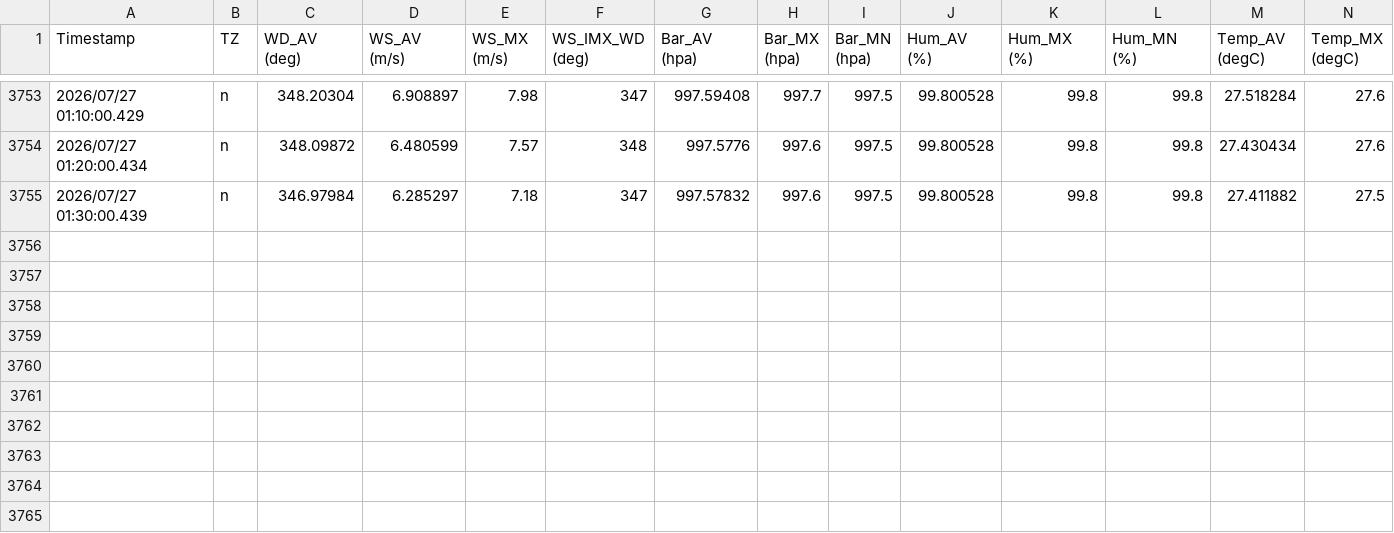
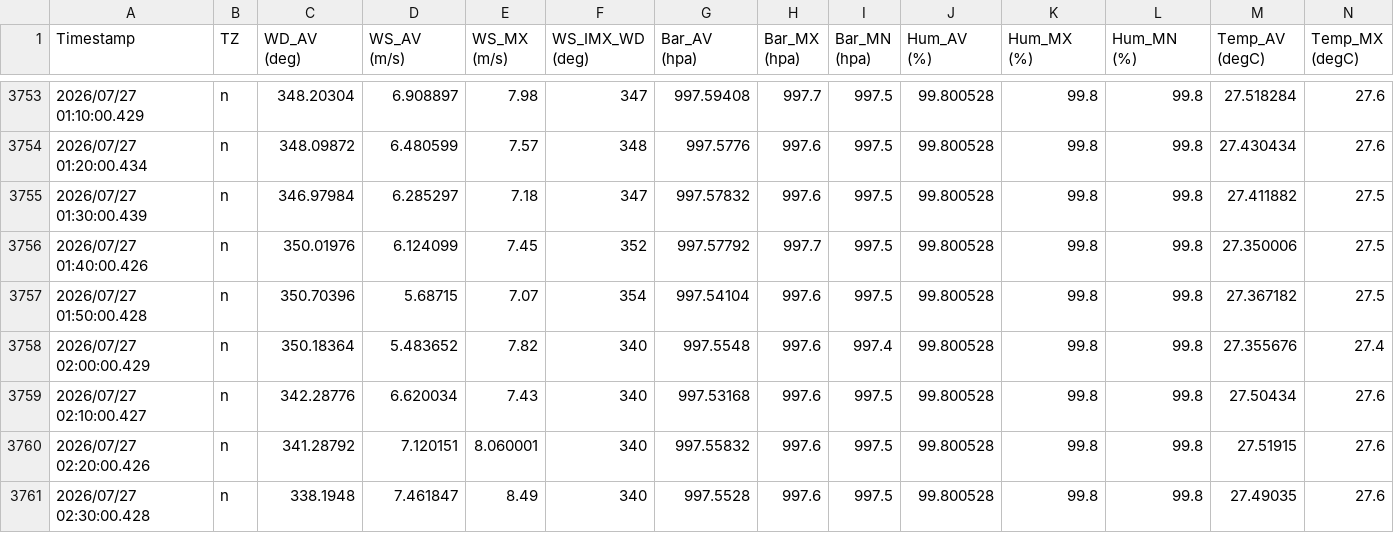
Before and after one commit to nekomimifish/BiwaDog-pws-site, a CSV file: data/2026-07.csv, drawn as a sheet; only a part is shown, gaps mark what is left out; rows hold the shown columns only; the diff names each change by its address in the sheet, - before the commit and + after, or states it on an @@ line.

Commit message:
Update PWS monthly data (2026-07-26 17:39 UTC)

```diff
--- a/data/2026-07.csv
+++ b/data/2026-07.csv
+row 3756: 2026/07/27 01:40:00.426 | n | 350.01976 | 6.124099 | 7.45 | 352 | 997.57792 | 997.7 | 997.5 | 99.800528 | 99.8 | 99.8 | 27.350006 | 27.5
+row 3757: 2026/07/27 01:50:00.428 | n | 350.70396 | 5.68715 | 7.07 | 354 | 997.54104 | 997.6 | 997.5 | 99.800528 | 99.8 | 99.8 | 27.367182 | 27.5
+row 3758: 2026/07/27 02:00:00.429 | n | 350.18364 | 5.483652 | 7.82 | 340 | 997.5548 | 997.6 | 997.4 | 99.800528 | 99.8 | 99.8 | 27.355676 | 27.4
+row 3759: 2026/07/27 02:10:00.427 | n | 342.28776 | 6.620034 | 7.43 | 340 | 997.53168 | 997.6 | 997.5 | 99.800528 | 99.8 | 99.8 | 27.50434 | 27.6
+row 3760: 2026/07/27 02:20:00.426 | n | 341.28792 | 7.120151 | 8.060001 | 340 | 997.55832 | 997.6 | 997.5 | 99.800528 | 99.8 | 99.8 | 27.51915 | 27.6
+row 3761: 2026/07/27 02:30:00.428 | n | 338.1948 | 7.461847 | 8.49 | 340 | 997.5528 | 997.6 | 997.5 | 99.800528 | 99.8 | 99.8 | 27.49035 | 27.6
```
Also changed, not shown: 2 other files.
